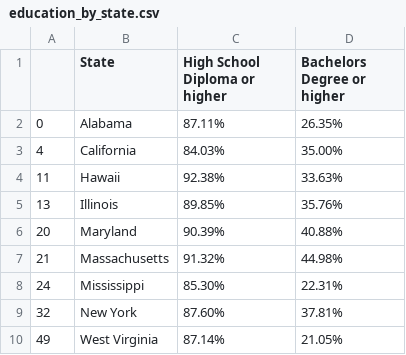
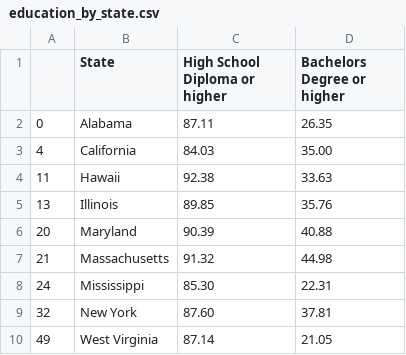
Before and after one commit to ChristinaPhm/ChristinaPhm.github.io, a CSV file: data/education_by_state.csv, drawn as a sheet.

Commit message:
Update education_by_state.csv

```diff
--- a/data/education_by_state.csv
+++ b/data/education_by_state.csv
@@ -1,10 +1,10 @@
 ,State,High School Diploma or higher,Bachelors Degree or higher
-0,Alabama,87.11%,26.35%
-4,California,84.03%,35.00%
-11,Hawaii,92.38%,33.63%
-13,Illinois,89.85%,35.76%
-20,Maryland,90.39%,40.88%
-21,Massachusetts,91.32%,44.98%
-24,Mississippi,85.30%,22.31%
-32,New York,87.60%,37.81%
-49,West Virginia,87.14%,21.05%
+0,Alabama,87.11,26.35
+4,California,84.03,35.00
+11,Hawaii,92.38,33.63
+13,Illinois,89.85,35.76
+20,Maryland,90.39,40.88
+21,Massachusetts,91.32,44.98
+24,Mississippi,85.30,22.31
+32,New York,87.60,37.81
+49,West Virginia,87.14,21.05
```
